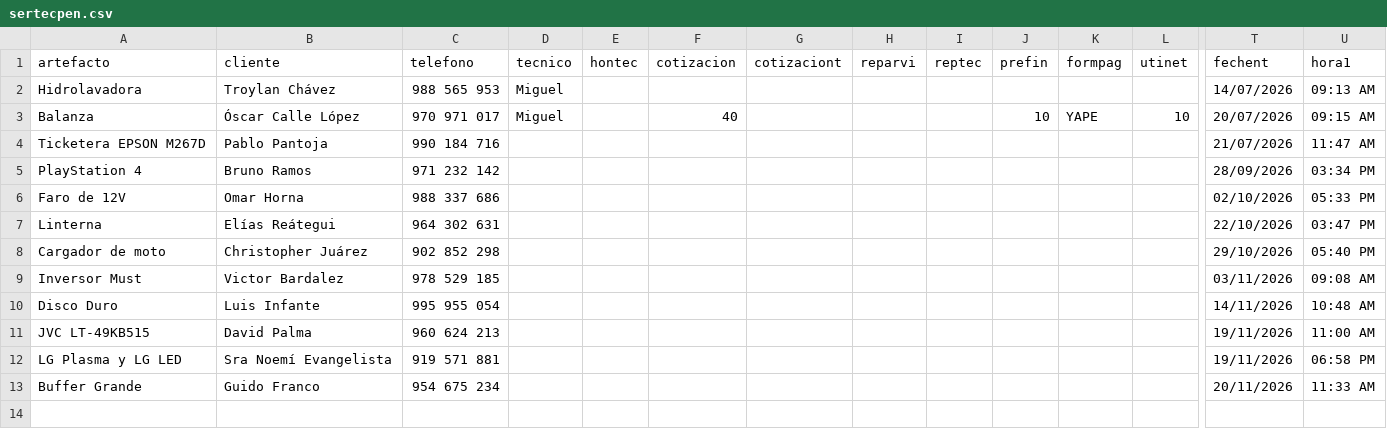
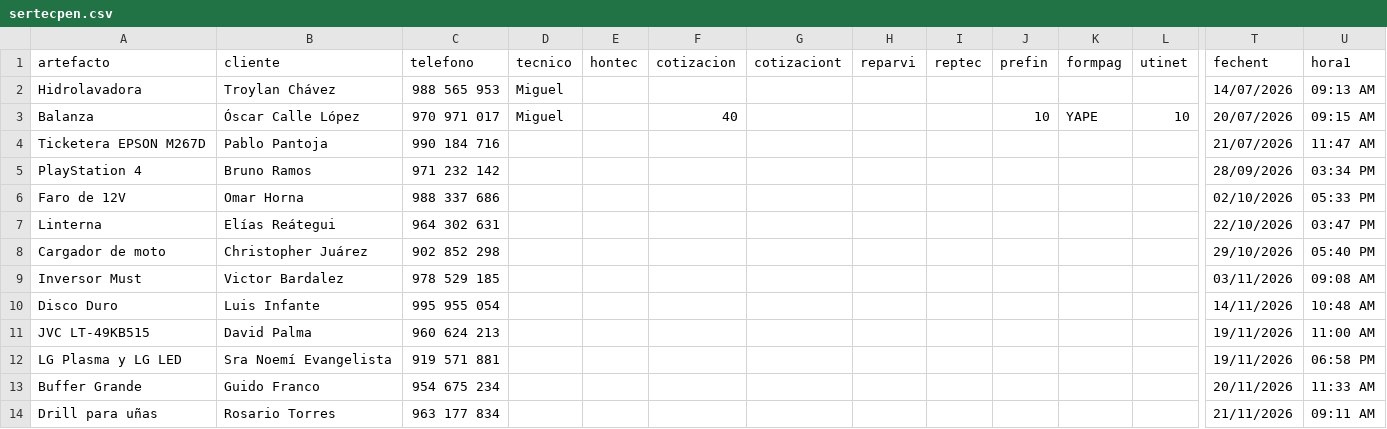
Before and after one commit to justintxu/repo, a CSV file: data/sertecpen.csv, drawn as a sheet; only a part is shown, gaps mark what is left out; rows hold the shown columns only; the diff names each change by its address in the sheet, - before the commit and + after, or states it on an @@ line.

Commit message:
Add service record

```diff
--- a/data/sertecpen.csv
+++ b/data/sertecpen.csv
+row 14: Drill para uñas | Rosario Torres | 963 177 834 |  |  |  |  |  |  |  |  |  | 21/11/2026 | 09:11 AM
```
